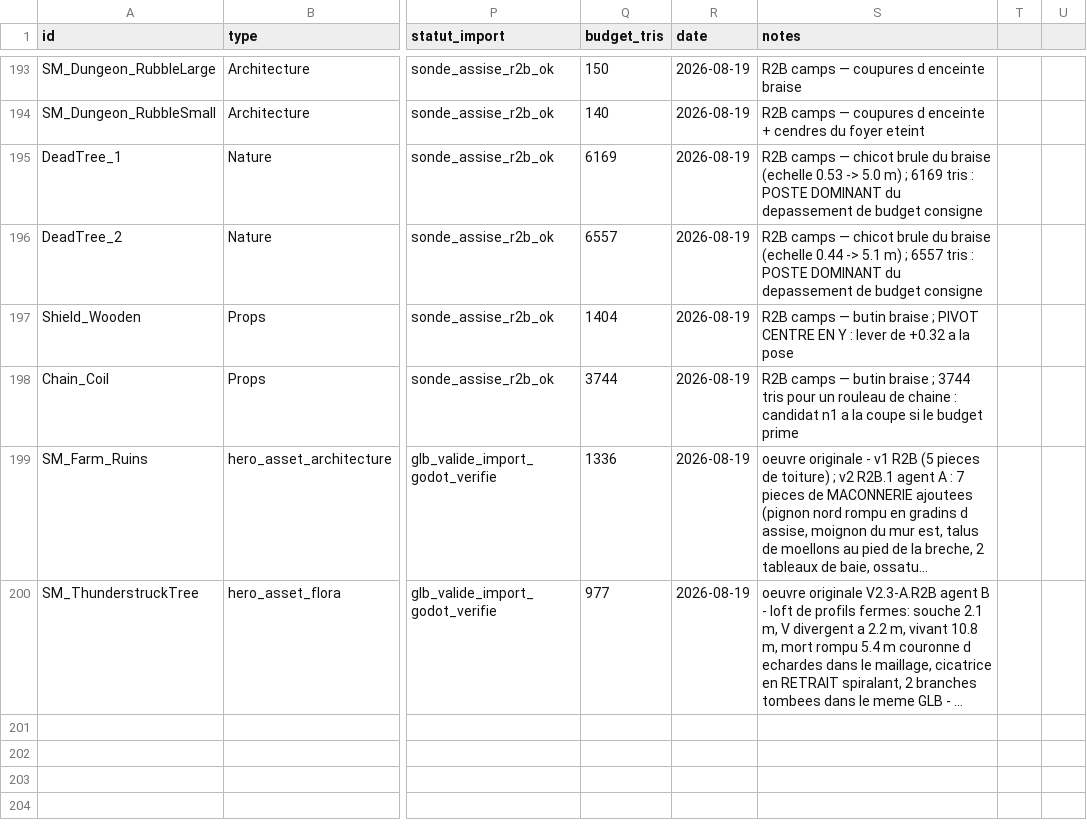
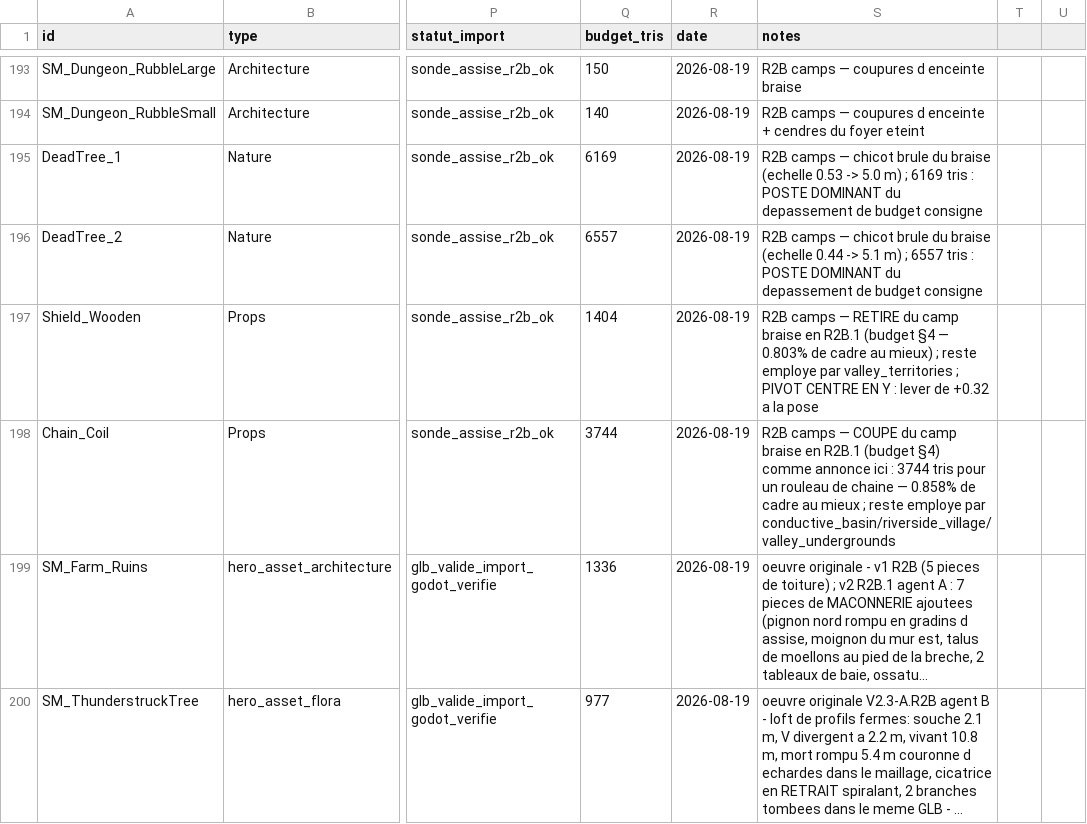
Before and after one commit to istbanbanier/Zelda, a CSV file: docs/assets/ASSET_MANIFEST.csv, drawn as a sheet; only a part is shown, gaps mark what is left out; long unchanged cells end in …; the diff names each change by its address in the sheet, - before the commit and + after, or states it on an @@ line.

```diff
--- a/docs/assets/ASSET_MANIFEST.csv
+++ b/docs/assets/ASSET_MANIFEST.csv
-S197 (notes): …camps — butin braise ; PIVOT…
+S197 (notes): …camps — RETIRE du camp braise en R2B.1 (budget §4 — 0.803% de cadre au mieux) ; reste employe par valley_territories ; PIVOT…
-S198 (notes): …camps — butin braise ; 3744 tris pour un rouleau de chaine : candidat n1 a la coupe si le budget prime
+S198 (notes): …camps — COUPE du camp braise en R2B.1 (budget §4) comme annonce ici : 3744 tris pour un rouleau de chaine — 0.858% de cadre au mieux ; reste employe par conductive_basin/riverside_village/valley_undergrounds
```
Also changed, not shown: 1 other file.
